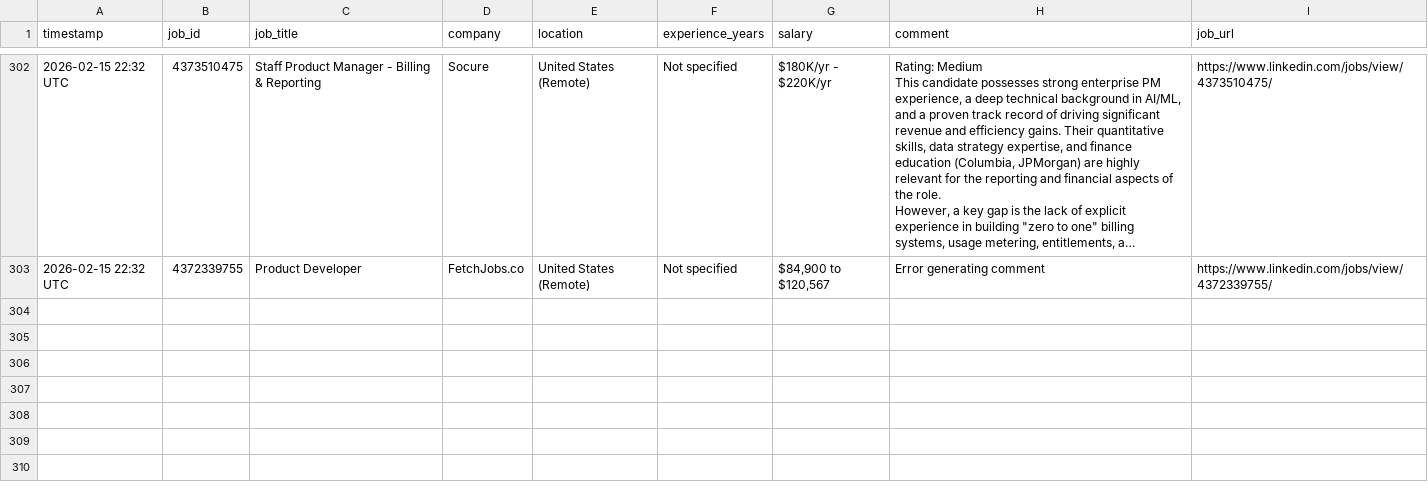
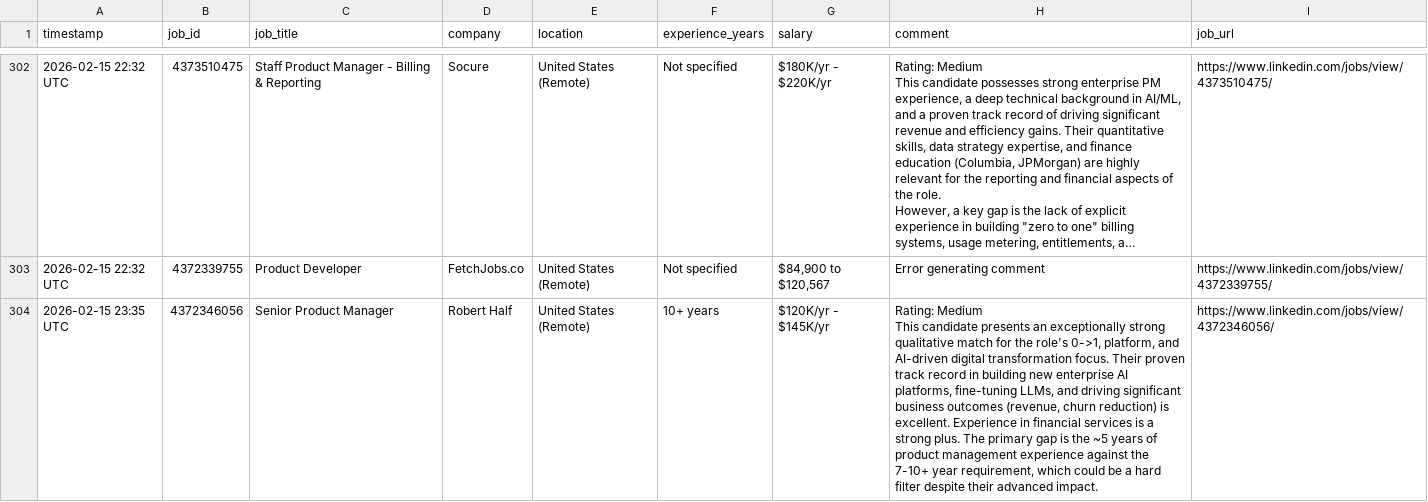
Before and after one commit to emmayisun/linkedin-job-tracker, a CSV file: jobs.csv, drawn as a sheet; only a part is shown, gaps mark what is left out; long unchanged cells end in …; ↵ is a line break in a cell; the diff covers the shown part only; the diff names each change by its address in the sheet, - before the commit and + after, or states it on an @@ line.

```diff
--- a/jobs.csv
+++ b/jobs.csv
+row 304: 2026-02-15 23:35 UTC | 4372346056 | Senior Product Manager | Robert Half | United States (Remote) | 10+ years | $120K/yr - $145K/yr | Rating: Medium ↵ This candidate presents an exceptionally strong qualitative match for the role's 0->1, platform, and AI-driven digital transformation focus. Their proven track record in building new enterprise AI platforms, fine-tuning LLMs, and driving significant business outcomes (revenue, churn reduction) is excellent. Experience in financial services is a strong plus. The primary gap is the ~5 years of product management experience against the 7-10+ year requirement, which could be a hard filter despite their advanced impact. | https://www.linkedin.com/jobs/view/4372346056/
```
Also changed, not shown: 3 added rows elsewhere in this file.
